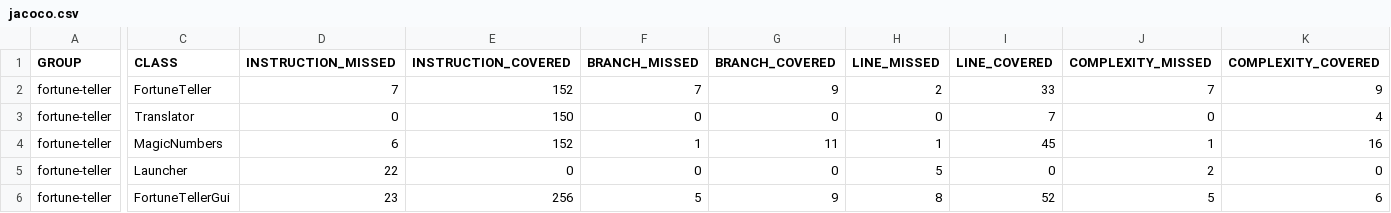
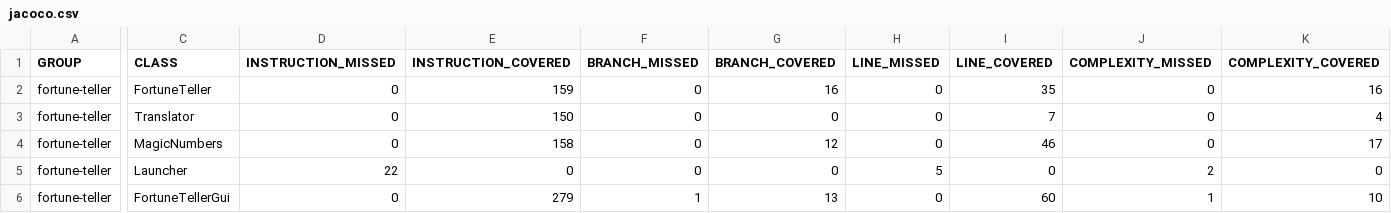
Before and after one commit to AyeshaAzam/fortune-tellertest, a CSV file: target/site/jacoco-it/jacoco.csv, drawn as a sheet; only a part is shown, gaps mark what is left out; the diff names each change by its address in the sheet, - before the commit and + after, or states it on an @@ line.

Commit message:
added new test scenario to FortunetellerGui (jacoco-It)

```diff
--- a/target/site/jacoco-it/jacoco.csv
+++ b/target/site/jacoco-it/jacoco.csv
-D2 (INSTRUCTION_MISSED): 7
+D2 (INSTRUCTION_MISSED): 0
-E2 (INSTRUCTION_COVERED): 152
+E2 (INSTRUCTION_COVERED): 159
-F2 (BRANCH_MISSED): 7
+F2 (BRANCH_MISSED): 0
-G2 (BRANCH_COVERED): 9
+G2 (BRANCH_COVERED): 16
-H2 (LINE_MISSED): 2
+H2 (LINE_MISSED): 0
-I2 (LINE_COVERED): 33
+I2 (LINE_COVERED): 35
-J2 (COMPLEXITY_MISSED): 7
+J2 (COMPLEXITY_MISSED): 0
-K2 (COMPLEXITY_COVERED): 9
+K2 (COMPLEXITY_COVERED): 16
-D4 (INSTRUCTION_MISSED): 6
+D4 (INSTRUCTION_MISSED): 0
-E4 (INSTRUCTION_COVERED): 152
+E4 (INSTRUCTION_COVERED): 158
-F4 (BRANCH_MISSED): 1
+F4 (BRANCH_MISSED): 0
-G4 (BRANCH_COVERED): 11
+G4 (BRANCH_COVERED): 12
-H4 (LINE_MISSED): 1
+H4 (LINE_MISSED): 0
-I4 (LINE_COVERED): 45
+I4 (LINE_COVERED): 46
-J4 (COMPLEXITY_MISSED): 1
+J4 (COMPLEXITY_MISSED): 0
-K4 (COMPLEXITY_COVERED): 16
+K4 (COMPLEXITY_COVERED): 17
-D6 (INSTRUCTION_MISSED): 23
+D6 (INSTRUCTION_MISSED): 0
-E6 (INSTRUCTION_COVERED): 256
+E6 (INSTRUCTION_COVERED): 279
-F6 (BRANCH_MISSED): 5
+F6 (BRANCH_MISSED): 1
-G6 (BRANCH_COVERED): 9
+G6 (BRANCH_COVERED): 13
-H6 (LINE_MISSED): 8
+H6 (LINE_MISSED): 0
-I6 (LINE_COVERED): 52
+I6 (LINE_COVERED): 60
-J6 (COMPLEXITY_MISSED): 5
+J6 (COMPLEXITY_MISSED): 1
-K6 (COMPLEXITY_COVERED): 6
+K6 (COMPLEXITY_COVERED): 10
```
Also changed, not shown: 34 other files.
